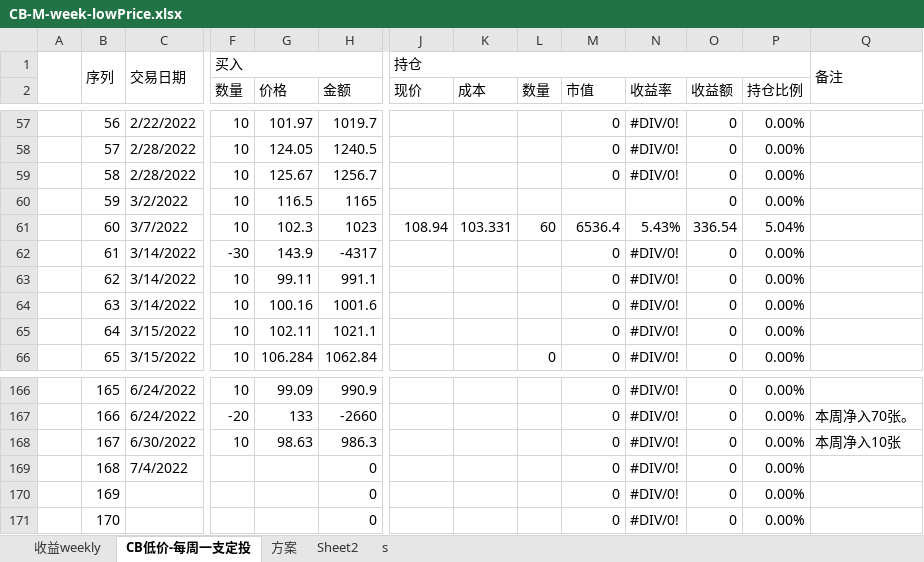
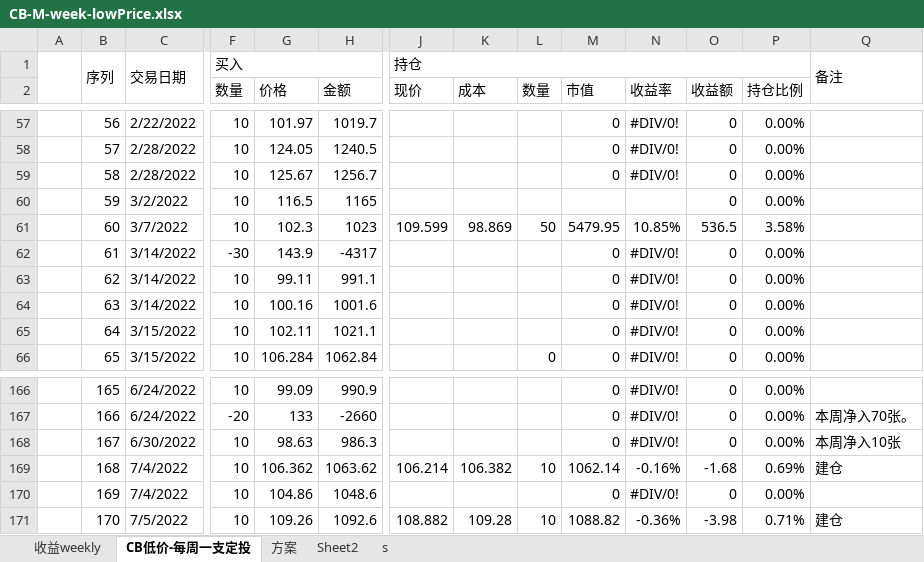
Before and after one commit to CBEB/CB, an Excel workbook: 2022/CB-M-week-lowPrice.xlsx, sheet CB低价-每周一支定投, drawn as a sheet; only a part is shown, gaps mark what is left out; values as stored, in another font and other column widths than the file's, no cell formats; charts and pictures and conditional formats not drawn; the diff covers the shown part only; the diff names each change by its address in the sheet, - before the commit and + after, or states it on an @@ line.

Commit message:
20220808

```diff
--- a/2022/CB-M-week-lowPrice.xlsx (sheet CB低价-每周一支定投)
+++ b/2022/CB-M-week-lowPrice.xlsx (sheet CB低价-每周一支定投)
-J61 (现价): 108.94
+J61 (现价): 109.599
-K61 (成本): 103.331
+K61 (成本): 98.869
-L61 (数量): 60
+L61 (数量): 50
-M61 (市值): 6536.4
+M61 (市值): 5479.95
-N61 (收益率): 5.43%
+N61 (收益率): 10.85%
-O61 (收益额): 336.54
+O61 (收益额): 536.5
-P61 (持仓比例): 5.04%
+P61 (持仓比例): 3.58%
-F169:F171 (数量): (empty)
+F169:F171 (数量): 10
-G169 (价格): (empty)
+G169 (价格): 106.362
-H169 (金额): 0
+H169 (金额): 1063.62
-J169 (现价): (empty)
+J169 (现价): 106.214
-K169 (成本): (empty)
+K169 (成本): 106.382
-L169 (数量): (empty)
+L169 (数量): 10
-M169 (市值): 0
+M169 (市值): 1062.14
-N169 (收益率): #DIV/0!
+N169 (收益率): -0.16%
-O169 (收益额): 0
+O169 (收益额): -1.68
-P169 (持仓比例): 0.00%
+P169 (持仓比例): 0.69%
-Q169: (empty)
+Q169: 建仓
-C170: (empty)
+C170: 7/4/2022
-G170 (价格): (empty)
+G170 (价格): 104.86
-H170 (金额): 0
+H170 (金额): 1048.6
-C171: (empty)
+C171: 7/5/2022
-G171 (价格): (empty)
+G171 (价格): 109.26
-H171 (金额): 0
+H171 (金额): 1092.6
-J171 (现价): (empty)
+J171 (现价): 108.882
-K171 (成本): (empty)
+K171 (成本): 109.28
-L171 (数量): (empty)
+L171 (数量): 10
-M171 (市值): 0
+M171 (市值): 1088.82
-N171 (收益率): #DIV/0!
+N171 (收益率): -0.36%
-O171 (收益额): 0
+O171 (收益额): -3.98
-P171 (持仓比例): 0.00%
+P171 (持仓比例): 0.71%
-Q171: (empty)
+Q171: 建仓
```
Also changed, not shown: 32 added rows and 503 edited cells elsewhere in this sheet, sheet 收益weekly, cell formats, formulas that keep their value, charts or pictures.
